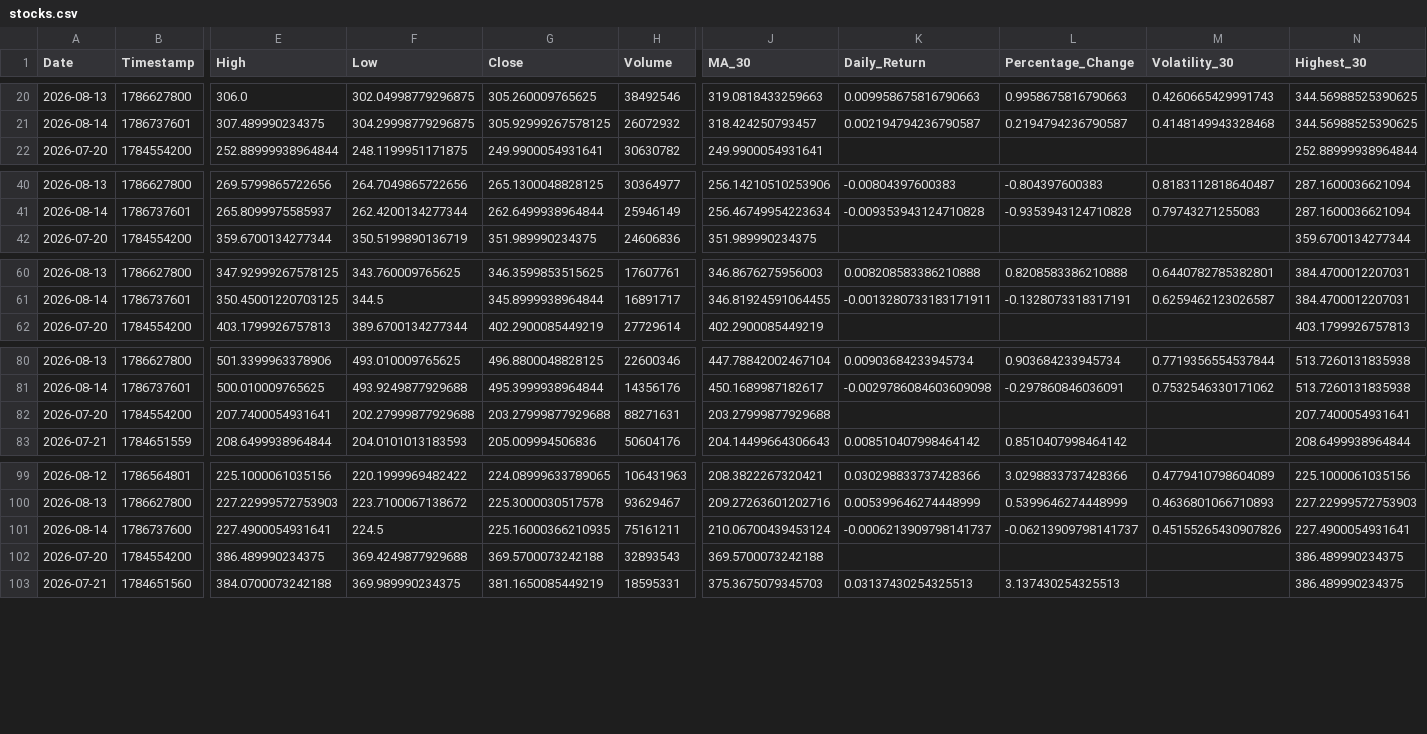
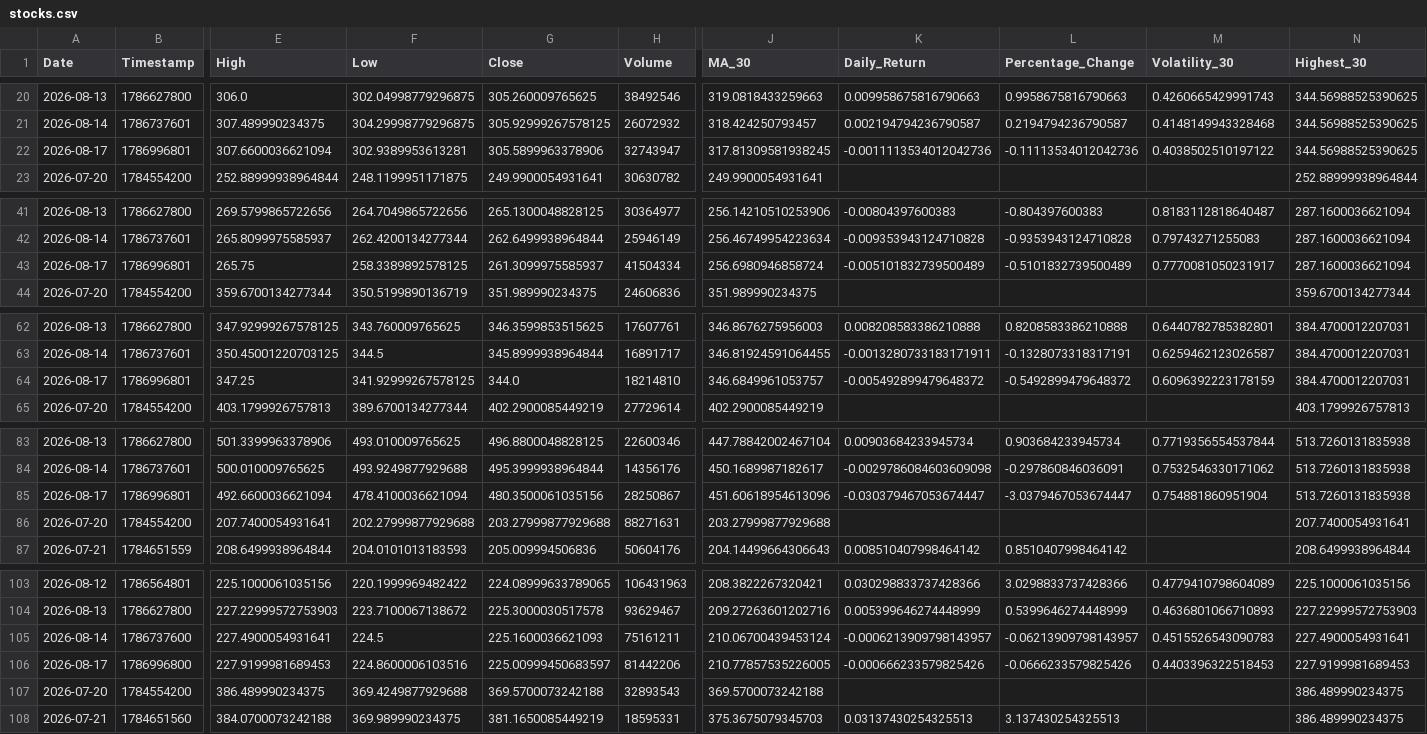
Before and after one commit to Mohammedimad01/market-data-pipeline, a CSV file: data/stocks.csv, drawn as a sheet; only a part is shown, gaps mark what is left out; addresses are those after the commit; rows hold the shown columns only; the diff covers the shown part only; the diff names each change by its address in the sheet, - before the commit and + after, or states it on an @@ line.

```diff
--- a/data/stocks.csv
+++ b/data/stocks.csv
+row 22: 2026-08-17 | 1786996801 | 307.6600036621094 | 302.9389953613281 | 305.5899963378906 | 32743947 | 317.81309581938245 | -0.0011113534012042736 | -0.11113534012042736 | 0.4038502510197122 | 344.56988525390625
+row 43: 2026-08-17 | 1786996801 | 265.75 | 258.3389892578125 | 261.3099975585937 | 41504334 | 256.6980946858724 | -0.005101832739500489 | -0.5101832739500489 | 0.7770081050231917 | 287.1600036621094
+row 64: 2026-08-17 | 1786996801 | 347.25 | 341.92999267578125 | 344.0 | 18214810 | 346.6849961053757 | -0.005492899479648372 | -0.5492899479648372 | 0.6096392223178159 | 384.4700012207031
+row 85: 2026-08-17 | 1786996801 | 492.6600036621094 | 478.4100036621094 | 480.3500061035156 | 28250867 | 451.60618954613096 | -0.030379467053674447 | -3.0379467053674447 | 0.754881860951904 | 513.7260131835938
-G105 (Close): 225.16000366210935
+G105 (Close): 225.1600036621093
-K105 (Daily_Return): -0.0006213909798141737
+K105 (Daily_Return): -0.0006213909798143957
-L105 (Percentage_Change): -0.06213909798141737
+L105 (Percentage_Change): -0.06213909798143957
-M105 (Volatility_30): 0.45155265430907826
+M105 (Volatility_30): 0.4515526543090783
+row 106: 2026-08-17 | 1786996800 | 227.9199981689453 | 224.8600006103516 | 225.00999450683597 | 81442206 | 210.77857535226005 | -0.000666233579825426 | -0.0666233579825426 | 0.4403396322518453 | 227.9199981689453
```
Also changed, not shown: 1 added row elsewhere in this file, data/crypto.csv, 6 other files.
